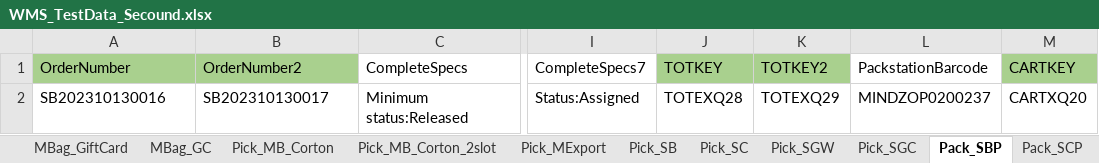
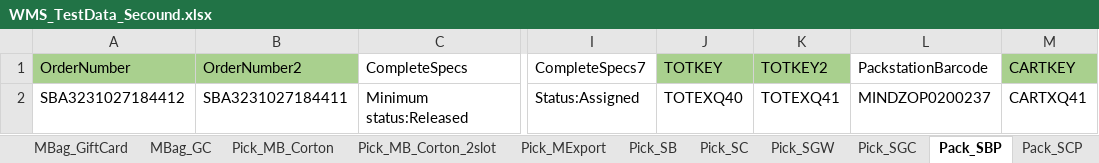
Before and after one commit to hashcodes7/automationactions, an Excel workbook: src/WMS_TestData_Secound.xlsx, sheet Pack_SBP, drawn as a sheet; only a part is shown, gaps mark what is left out; values as stored, in another font and other column widths than the file's, no borders; the diff names each change by its address in the sheet, - before the commit and + after, or states it on an @@ line.

```diff
--- a/src/WMS_TestData_Secound.xlsx (sheet Pack_SBP)
+++ b/src/WMS_TestData_Secound.xlsx (sheet Pack_SBP)
-A2 (OrderNumber): SB202310130016
+A2 (OrderNumber): SBA3231027184412
-B2 (OrderNumber2): SB202310130017
+B2 (OrderNumber2): SBA3231027184411
-J2 (TOTKEY): TOTEXQ28
+J2 (TOTKEY): TOTEXQ40
-K2 (TOTKEY2): TOTEXQ29
+K2 (TOTKEY2): TOTEXQ41
-M2 (CARTKEY): CARTXQ20
+M2 (CARTKEY): CARTXQ41
```
Also changed, not shown: sheet SinBag_1, sheet Pack_SCP, sheet Pack_SEP, sheet Pick_AltLoca, sheet SinBag_2, sheet SinBag_3, 14 more sheets.
